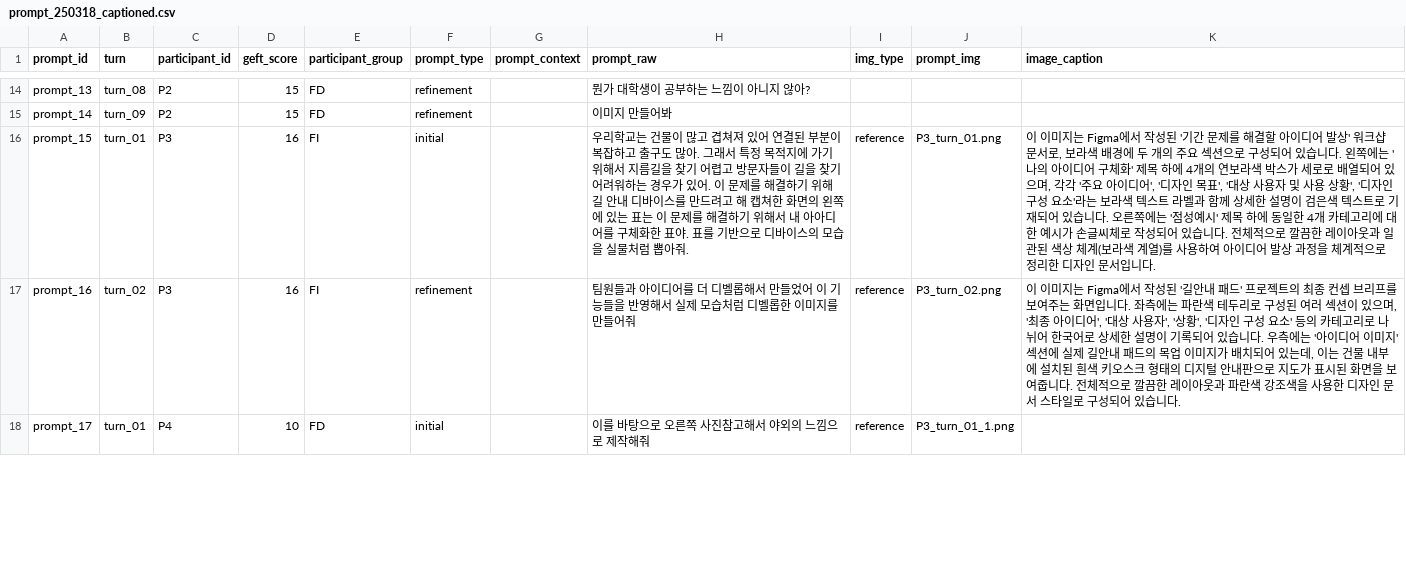
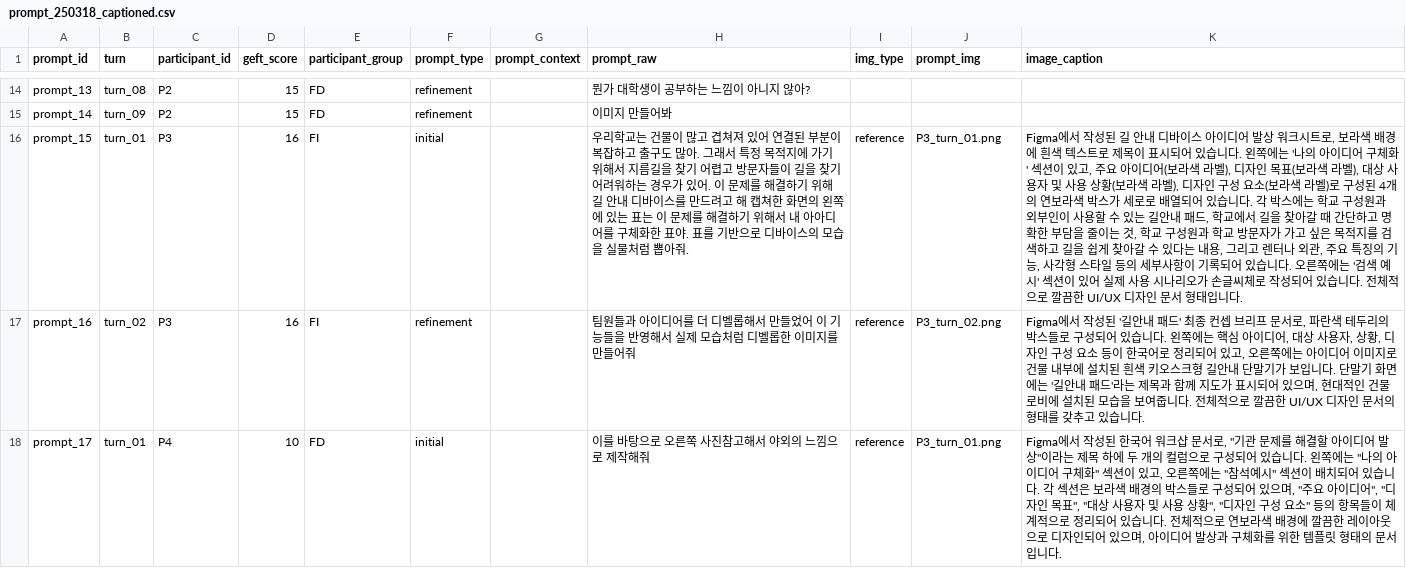
Before and after one commit to Lim-Yeongsong/prompt-analysis_01, a CSV file: project_260318/data/prompt_250318_captioned.csv, drawn as a sheet; only a part is shown, gaps mark what is left out; the diff covers the shown part only; the diff names each change by its address in the sheet, - before the commit and + after, or states it on an @@ line.

```diff
--- a/project_260318/data/prompt_250318_captioned.csv
+++ b/project_260318/data/prompt_250318_captioned.csv
-K16 (image_caption): 이 이미지는 Figma에서 작성된 '기간 문제를 해결할 아이디어 발상' 워크샵 문서로, 보라색 배경에 두 개의 주요 섹션으로 구성되어 있습니다. 왼쪽에는 '나의 아이디어 구체화' 제목 하에 4개의 연보라색 박스가 세로로 배열되어 있으며, 각각 '주요 아이디어', '디자인 목표', '대상 사용자 및 사용 상황', '디자인 구성 요소'라는 보라색 텍스트 라벨과 함께 상세한 설명이 검은색 텍스트로 기재되어 있습니다. 오른쪽에는 '점성예시' 제목 하에 동일한 4개 카테고리에 대한 예시가 손글씨체로 작성되어 있습니다. 전체적으로 깔끔한 레이아웃과 일관된 색상 체계(보라색 계열)를 사용하여 아이디어 발상 과정을 체계적으로 정리한 디자인 문서입니다.
+K16 (image_caption): Figma에서 작성된 길 안내 디바이스 아이디어 발상 워크시트로, 보라색 배경에 흰색 텍스트로 제목이 표시되어 있습니다. 왼쪽에는 '나의 아이디어 구체화' 섹션이 있고, 주요 아이디어(보라색 라벨), 디자인 목표(보라색 라벨), 대상 사용자 및 사용 상황(보라색 라벨), 디자인 구성 요소(보라색 라벨)로 구성된 4개의 연보라색 박스가 세로로 배열되어 있습니다. 각 박스에는 학교 구성원과 외부인이 사용할 수 있는 길안내 패드, 학교에서 길을 찾아갈 때 간단하고 명확한 부담을 줄이는 것, 학교 구성원과 학교 방문자가 가고 싶은 목적지를 검색하고 길을 쉽게 찾아갈 수 있다는 내용, 그리고 렌터나 외관, 주요 특징의 기능, 사각형 스타일 등의 세부사항이 기록되어 있습니다. 오른쪽에는 '검색 예시' 섹션이 있어 실제 사용 시나리오가 손글씨체로 작성되어 있습니다. 전체적으로 깔끔한 UI/UX 디자인 문서 형태입니다.
-K17 (image_caption): 이 이미지는 Figma에서 작성된 '길안내 패드' 프로젝트의 최종 컨셉 브리프를 보여주는 화면입니다. 좌측에는 파란색 테두리로 구성된 여러 섹션이 있으며, '최종 아이디어', '대상 사용자', '상황', '디자인 구성 요소' 등의 카테고리로 나뉘어 한국어로 상세한 설명이 기록되어 있습니다. 우측에는 '아이디어 이미지' 섹션에 실제 길안내 패드의 목업 이미지가 배치되어 있는데, 이는 건물 내부에 설치된 흰색 키오스크 형태의 디지털 안내판으로 지도가 표시된 화면을 보여줍니다. 전체적으로 깔끔한 레이아웃과 파란색 강조색을 사용한 디자인 문서 스타일로 구성되어 있습니…
+K17 (image_caption): Figma에서 작성된 '길안내 패드' 최종 컨셉 브리프 문서로, 파란색 테두리의 박스들로 구성되어 있습니다. 왼쪽에는 핵심 아이디어, 대상 사용자, 상황, 디자인 구성 요소 등이 한국어로 정리되어 있고, 오른쪽에는 아이디어 이미지로 건물 내부에 설치된 흰색 키오스크형 길안내 단말기가 보입니다. 단말기 화면에는 '길안내 패드'라는 제목과 함께 지도가 표시되어 있으며, 현대적인 건물 로비에 설치된 모습을 보여줍니다. 전체적으로 깔끔한 UI/UX 디자인 문서의 형태를 갖추고 있습니…
-J18 (prompt_img): P3_turn_01_1.png
+J18 (prompt_img): P3_turn_01.png
-K18 (image_caption): (empty)
+K18 (image_caption): Figma에서 작성된 한국어 워크샵 문서로, "기관 문제를 해결할 아이디어 발상"이라는 제목 하에 두 개의 컬럼으로 구성되어 있습니다. 왼쪽에는 "나의 아이디어 구체화" 섹션이 있고, 오른쪽에는 "참석예시" 섹션이 배치되어 있습니다. 각 섹션은 보라색 배경의 박스들로 구성되어 있으며, "주요 아이디어", "디자인 목표", "대상 사용자 및 사용 상황", "디자인 구성 요소" 등의 항목들이 체계적으로 정리되어 있습니다. 전체적으로 연보라색 배경에 깔끔한 레이아웃으로 디자인되어 있으며, 아이디어 발상과 구체화를 위한 템플릿 형태의 문서입니다.
```
Also changed, not shown: 13 edited cells elsewhere in this file, project_260318/data/prompt_250318.csv, 1 other file.
